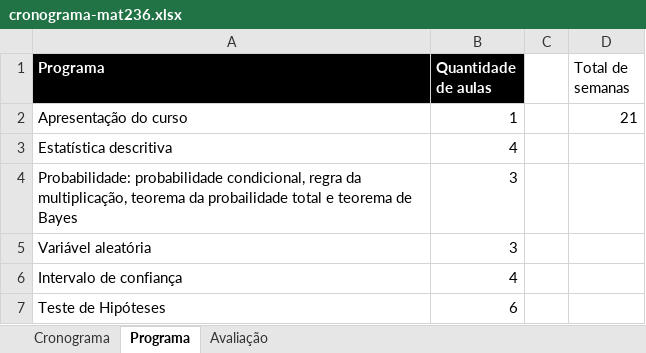
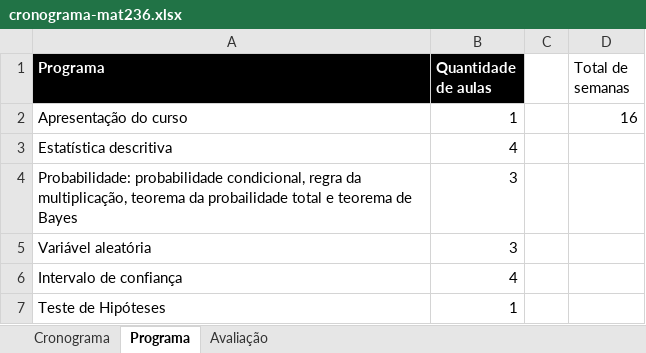
Before and after one commit to gilberto-sassi/homepage, an Excel workbook: build/ensino/2022/02/primeiro-semestre-de-2022/cronograma-mat236.xlsx, sheet Programa, drawn as a sheet; values as stored, in another font and other column widths than the file's, no borders; the diff names each change by its address in the sheet, - before the commit and + after, or states it on an @@ line.

```diff
--- a/build/ensino/2022/02/primeiro-semestre-de-2022/cronograma-mat236.xlsx (sheet Programa)
+++ b/build/ensino/2022/02/primeiro-semestre-de-2022/cronograma-mat236.xlsx (sheet Programa)
-D2 (Total de semanas): 21
+D2 (Total de semanas): 16
-B7 (Quantidade de aulas): 6
+B7 (Quantidade de aulas): 1
```
Also changed, not shown: sheet Cronograma, sheet Avaliação, content/ensino/primeiro-semestre-de-2022/cronograma-mat236.xlsx, 35 other files.
